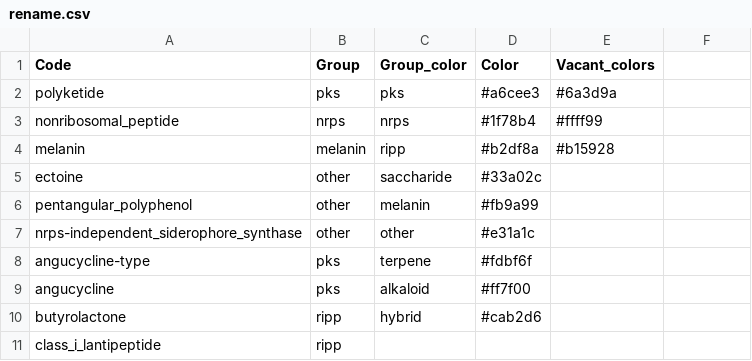
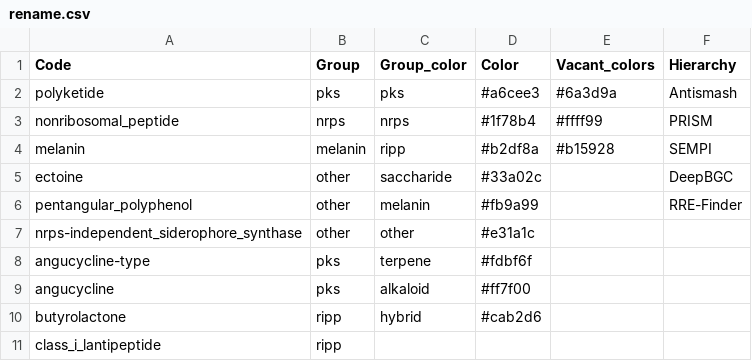
Before and after one commit to ostash-group/BGCViz, a CSV file: rename.csv, drawn as a sheet; only a part is shown; the diff names each change by its address in the sheet, - before the commit and + after, or states it on an @@ line.

Commit message:
Can color links now

```diff
--- a/rename.csv
+++ b/rename.csv
-F1: (empty)
+F1: Hierarchy
-F2 (Hierarchy): (empty)
+F2 (Hierarchy): Antismash
-F3 (Hierarchy): (empty)
+F3 (Hierarchy): PRISM
-F4 (Hierarchy): (empty)
+F4 (Hierarchy): SEMPI
-F5 (Hierarchy): (empty)
+F5 (Hierarchy): DeepBGC
-F6 (Hierarchy): (empty)
+F6 (Hierarchy): RRE-Finder
```
Also changed, not shown: 1 other file.
